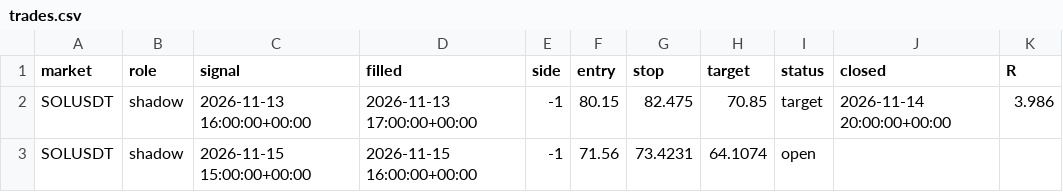
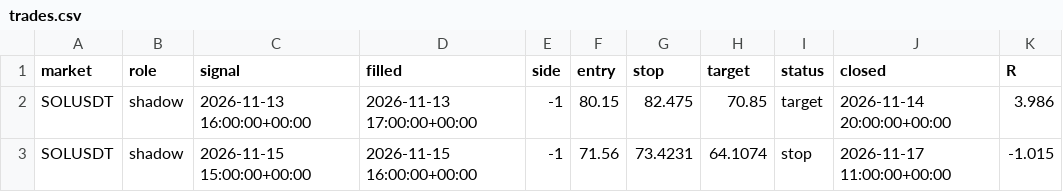
Before and after one commit to davekirk83-stack/qlab, a CSV file: runs/paper15/trades.csv, drawn as a sheet.

Commit message:
paper books 15-16 2026-11-17T13:38

```diff
--- a/runs/paper15/trades.csv
+++ b/runs/paper15/trades.csv
@@ -2,2 +2,2 @@ market,role,signal,filled,side,entry,stop,target,status,closed,R
 SOLUSDT,shadow,2026-11-13 16:00:00+00:00,2026-11-13 17:00:00+00:00,-1,80.15,82.475,70.85,target,2026-11-14 20:00:00+00:00,3.986
-SOLUSDT,shadow,2026-11-15 15:00:00+00:00,2026-11-15 16:00:00+00:00,-1,71.56,73.4231,64.1074,open,,
+SOLUSDT,shadow,2026-11-15 15:00:00+00:00,2026-11-15 16:00:00+00:00,-1,71.56,73.4231,64.1074,stop,2026-11-17 11:00:00+00:00,-1.015
```
Also changed, not shown: 2 other files.
